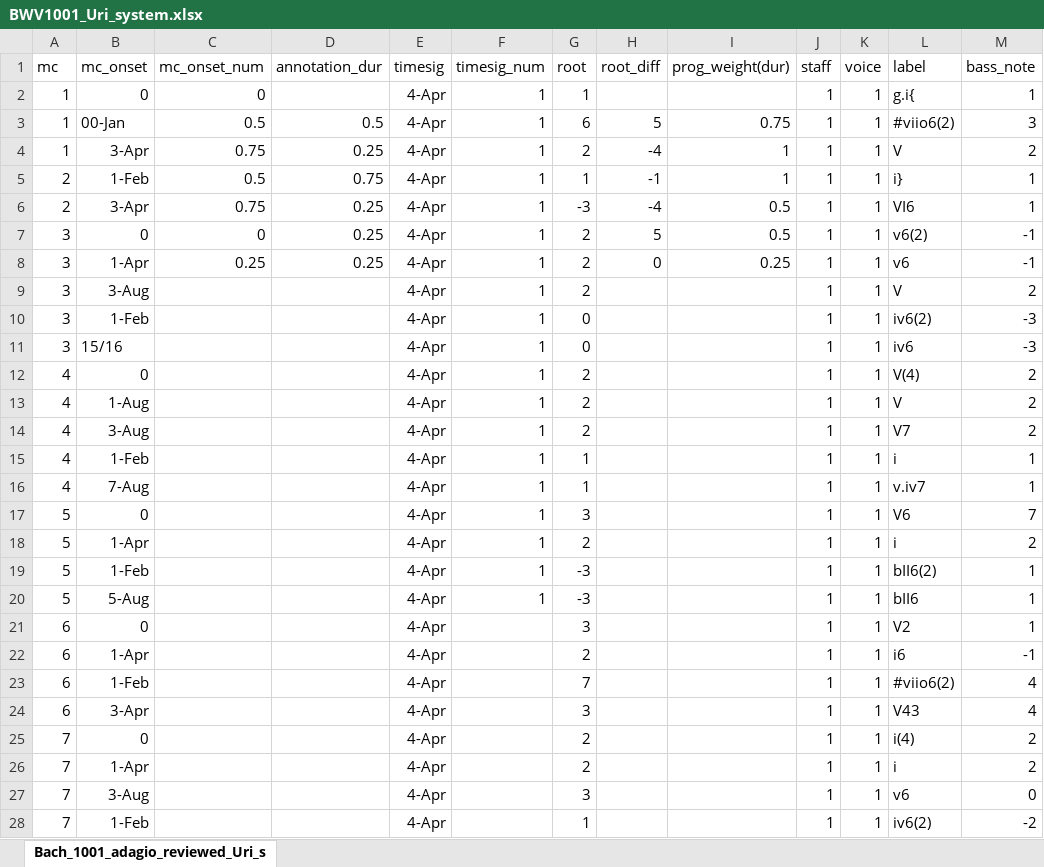
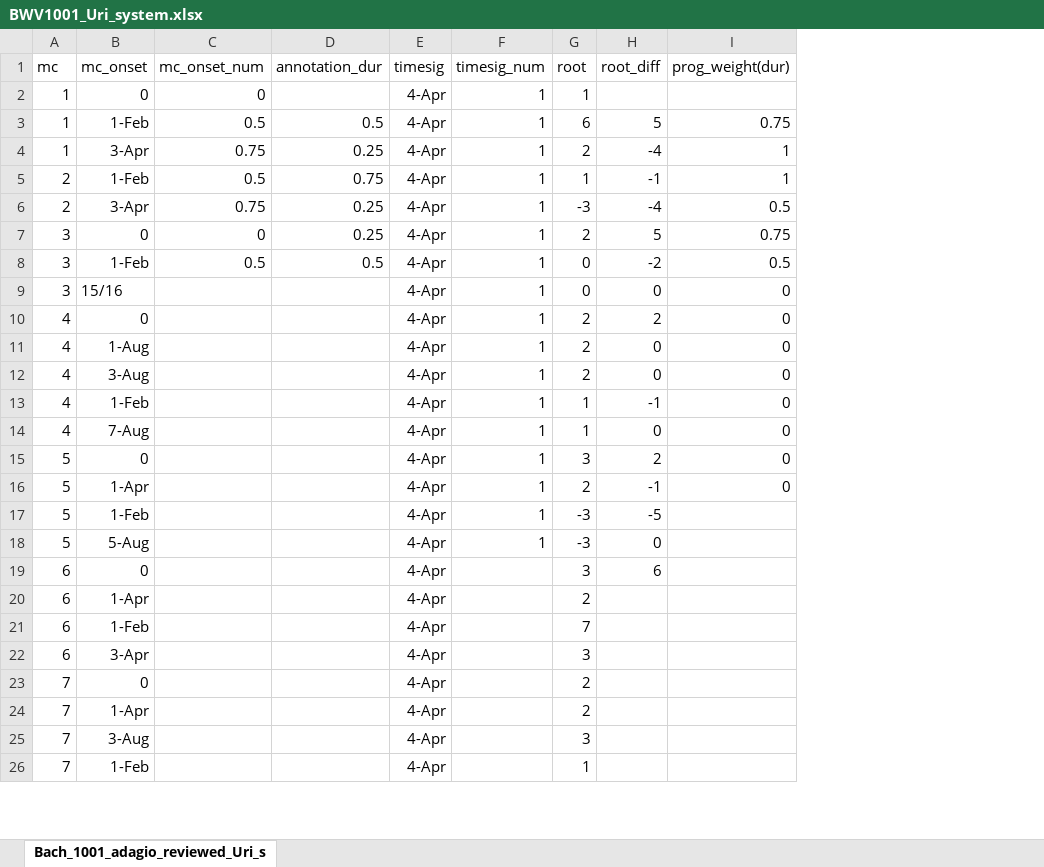
Before and after one commit to Savin97/TAU-RA-Code, an Excel workbook: Docs/2.02.26/BWV1001_Uri_system.xlsx, sheet Bach_1001_adagio_reviewed_Uri_s, drawn as a sheet; only a part is shown; values as stored, in another font and other column widths than the file's, no borders; removed rows and columns are numbered as before the commit, all else as after; the diff names each change by its address in the sheet, - before the commit and + after, or states it on an @@ line.

```diff
--- a/Docs/2.02.26/BWV1001_Uri_system.xlsx (sheet Bach_1001_adagio_reviewed_Uri_s)
+++ b/Docs/2.02.26/BWV1001_Uri_system.xlsx (sheet Bach_1001_adagio_reviewed_Uri_s)
-column J (staff), rows 2-7: all 1; rows 10-28: all 1
-column K (voice), rows 2-7: all 1; rows 10-28: all 1
-column L (label), rows 2-7: g.i{ | #viio6(2) | V | i} | VI6 | v6(2); rows 10-28: iv6(2) | iv6 | V(4) | V | V7 | i | v.iv7 | V6 | i | bII6(2) | bII6 | V2 | i6 | #viio6(2) | V43 | i(4) | i | v6 | iv6(2)
-column M (bass_note), rows 2-7: 1 | 3 | 2 | 1 | 1 | -1; rows 10-28: -3 | -3 | 2 | 2 | 2 | 1 | 1 | 7 | 2 | 1 | 1 | 1 | -1 | 4 | 4 | 2 | 2 | 0 | -2
-B3 (mc_onset): 00-Jan
+B3 (mc_onset): 1-Feb
-I7 (prog_weight(dur)): 0.5
+I7 (prog_weight(dur)): 0.75
-row 8: 3 | 1-Apr | 0.25 | 0.25 | 4-Apr | 1 | 2 | 0 | 0.25 | 1 | 1 | v6 | -1
-row 9: 3 | 3-Aug |  |  | 4-Apr | 1 | 2 |  |  | 1 | 1 | V | 2
-C8 (mc_onset_num): (empty)
+C8 (mc_onset_num): 0.5
-D8 (annotation_dur): (empty)
+D8 (annotation_dur): 0.5
-H8 (root_diff): (empty)
+H8 (root_diff): -2
-I8 (prog_weight(dur)): (empty)
+I8 (prog_weight(dur)): 0.5
-H9 (root_diff): (empty)
+H9 (root_diff): 0
-I9:I16 (prog_weight(dur)): (empty)
+I9:I16 (prog_weight(dur)): 0
-H10 (root_diff): (empty)
+H10 (root_diff): 2
-H11:H12 (root_diff): (empty)
+H11:H12 (root_diff): 0
-H13 (root_diff): (empty)
+H13 (root_diff): -1
-H14 (root_diff): (empty)
+H14 (root_diff): 0
-H15 (root_diff): (empty)
+H15 (root_diff): 2
-H16 (root_diff): (empty)
+H16 (root_diff): -1
-H17 (root_diff): (empty)
+H17 (root_diff): -5
-H18 (root_diff): (empty)
+H18 (root_diff): 0
-H19 (root_diff): (empty)
+H19 (root_diff): 6
```
Also changed, not shown: Docs/2.02.26/BWV1001_Martin_system.xlsx, 17 other files.
